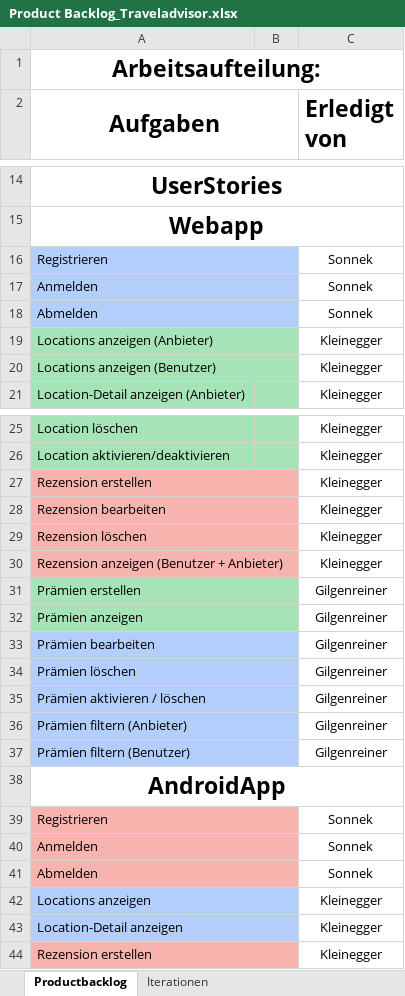
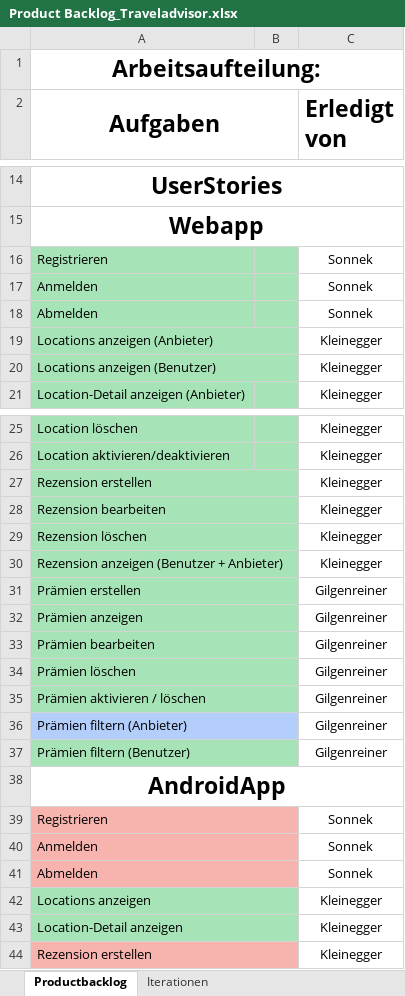
Before and after one commit to gilgenreiner/TravelAdvicer, an Excel workbook: SYP(MUH)/Product Backlog_Traveladvisor.xlsx, sheet Productbacklog, drawn as a sheet; only a part is shown, gaps mark what is left out; values as stored, in another font and other column widths than the file's, no borders; the diff names each change by its address in the sheet, - before the commit and + after, or states it on an @@ line.

```diff
--- a/SYP(MUH)/Product Backlog_Traveladvisor.xlsx (sheet Productbacklog)
+++ b/SYP(MUH)/Product Backlog_Traveladvisor.xlsx (sheet Productbacklog)
-A16:B18 fill: #B3CEFB
+A16:B18 fill: #A6E4B7
-A16:B16 merged
-A17:B17 merged
-A18:B18 merged
-A27:B30 fill: #F7B4AE
+A27:B30 fill: #A6E4B7
-A33:B35 fill: #B3CEFB
+A33:B35 fill: #A6E4B7
-A37:B37 fill: #B3CEFB
+A37:B37 fill: #A6E4B7
-A42:B43 fill: #B3CEFB
+A42:B43 fill: #A6E4B7
```
Also changed, not shown: sheet Iterationen, 4 other files.
